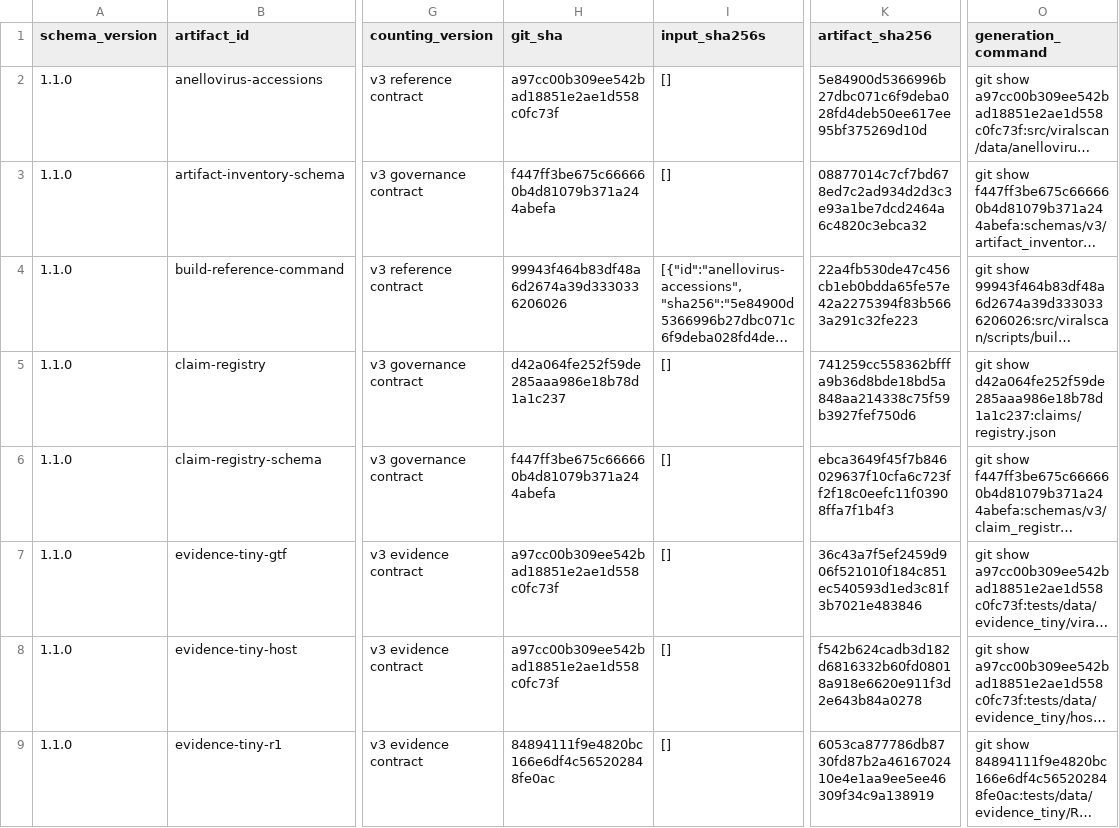
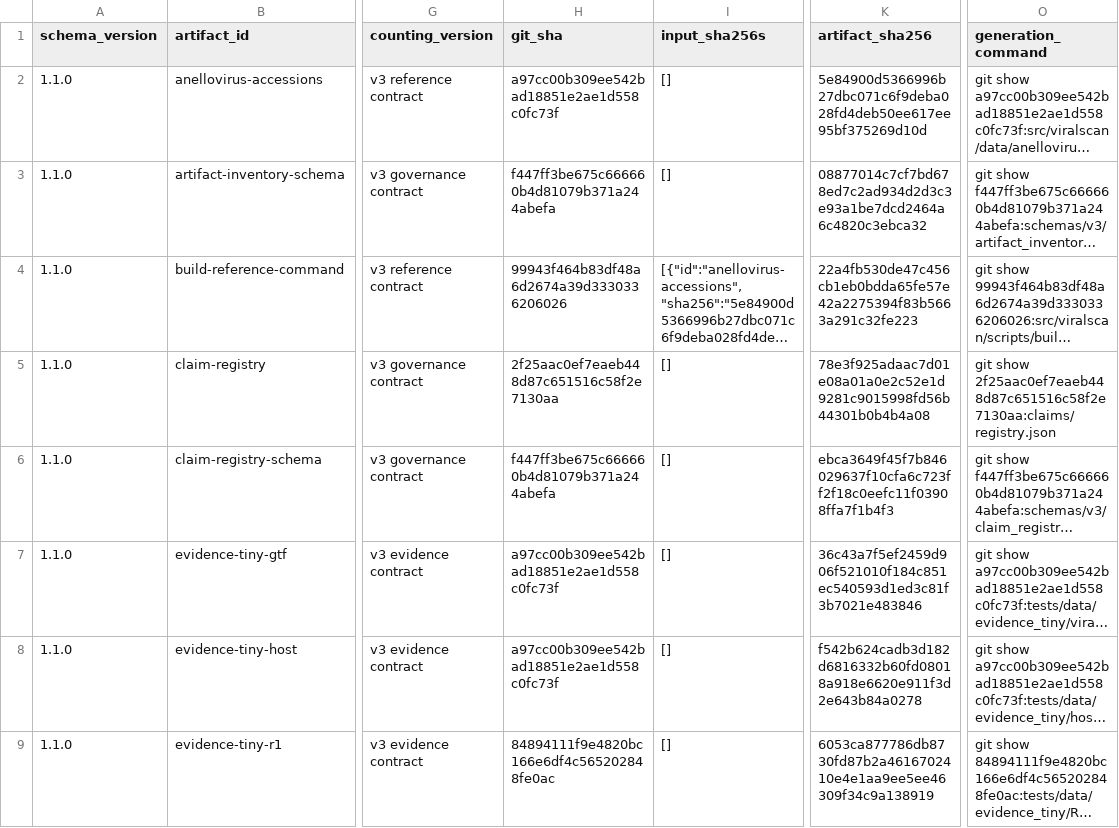
Before and after one commit to mdmanurung/ViralScan, a TSV file: analysis/v3_artifact_inventory.tsv, drawn as a sheet; only a part is shown, gaps mark what is left out; long unchanged cells end in …; the diff names each change by its address in the sheet, - before the commit and + after, or states it on an @@ line.

```diff
--- a/analysis/v3_artifact_inventory.tsv
+++ b/analysis/v3_artifact_inventory.tsv
-H5 (git_sha): d42a064fe252f59de285aaa986e18b78d1a1c237
+H5 (git_sha): 2f25aac0ef7eaeb448d87c651516c58f2e7130aa
-K5 (artifact_sha256): 741259cc558362bfffa9b36d8bde18bd5a848aa214338c75f59b3927fef750d6
+K5 (artifact_sha256): 78e3f925adaac7d01e08a01a0e2c52e1d9281c9015998fd56b44301b0b4b4a08
-O5 (generation_command): git show d42a064fe252f59de285aaa986e18b78d1a1c237:claims/registry.json
+O5 (generation_command): git show 2f25aac0ef7eaeb448d87c651516c58f2e7130aa:claims/registry.json
```
